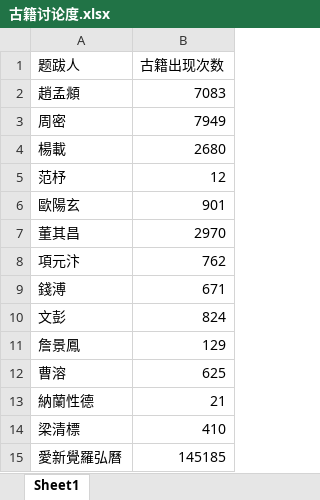
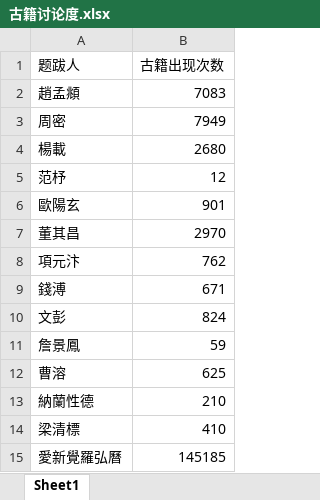
Before and after one commit to oscarchen666/ghzj_back, an Excel workbook: data/古籍讨论度.xlsx, sheet Sheet1, drawn as a sheet; only a part is shown; values as stored, in another font and other column widths than the file's, no borders; the diff names each change by its address in the sheet, - before the commit and + after, or states it on an @@ line.

```diff
--- a/data/古籍讨论度.xlsx (sheet Sheet1)
+++ b/data/古籍讨论度.xlsx (sheet Sheet1)
-B11 (古籍出现次数): 129
+B11 (古籍出现次数): 59
-B13 (古籍出现次数): 21
+B13 (古籍出现次数): 210
```
Also changed, not shown: 1 other file.
